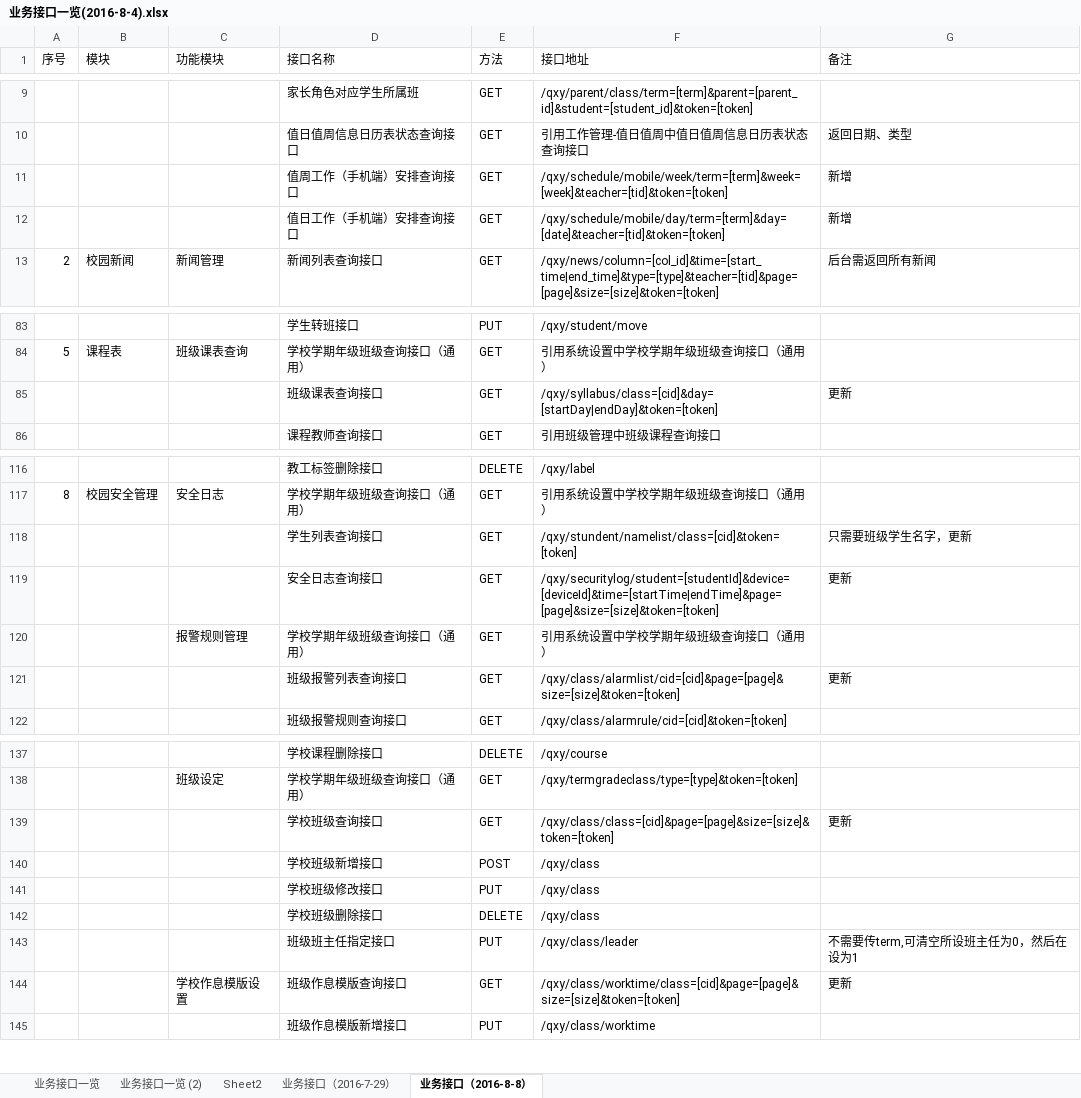
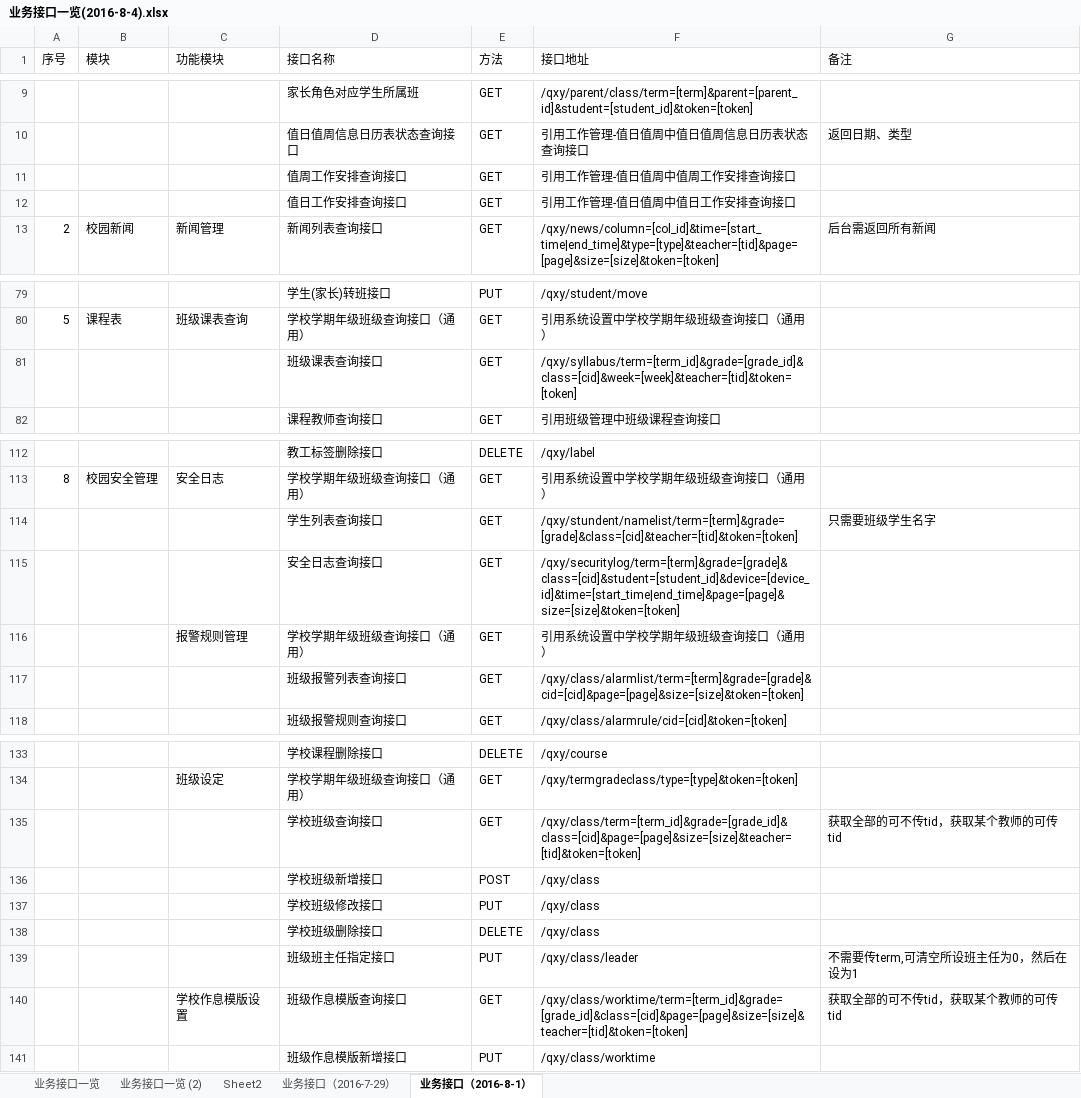
Before and after one commit to cnsuhao/ishome-taocode, an Excel workbook: biz/MC-MSC-Web/qxy接口定义文档2016-8-8/业务接口一览(2016-8-4).xlsx, sheet 业务接口（2016-8-1）, drawn as a sheet; only a part is shown, gaps mark what is left out; values as stored, in another font and other column widths than the file's, no cell formats; removed rows and columns are numbered as before the commit, all else as after; the diff covers the shown part only; the diff names each change by its address in the sheet, - before the commit and + after, or states it on an @@ line.

```diff
--- a/biz/MC-MSC-Web/qxy接口定义文档2016-8-8/业务接口一览(2016-8-4).xlsx (sheet 业务接口（2016-8-1）)
+++ b/biz/MC-MSC-Web/qxy接口定义文档2016-8-8/业务接口一览(2016-8-4).xlsx (sheet 业务接口（2016-8-1）)
-sheet tab: 业务接口（2016-8-8）
+sheet tab: 业务接口（2016-8-1）
-row 11:  |  |  | 值周工作（手机端）安排查询接口 | GET | /qxy/schedule/mobile/week/term=[term]&week=[week]&teacher=[tid]&token=[token] | 新增
-row 12:  |  |  | 值日工作（手机端）安排查询接口 | GET | /qxy/schedule/mobile/day/term=[term]&day=[date]&teacher=[tid]&token=[token] | 新增
+row 11:  |  |  | 值周工作安排查询接口 | GET | 引用工作管理-值日值周中值周工作安排查询接口
+row 12:  |  |  | 值日工作安排查询接口 | GET | 引用工作管理-值日值周中值日工作安排查询接口
-D79 (接口名称): 学生转班接口
+D79 (接口名称): 学生(家长)转班接口
-F81 (接口地址): /qxy/syllabus/class=[cid]&day=[startDay|endDay]&token=[token]
+F81 (接口地址): /qxy/syllabus/term=[term_id]&grade=[grade_id]&class=[cid]&week=[week]&teacher=[tid]&token=[token]
-G81 (备注): 更新
+G81 (备注): (empty)
-F114 (接口地址): /qxy/stundent/namelist/class=[cid]&token=[token]
+F114 (接口地址): /qxy/stundent/namelist/term=[term]&grade=[grade]&class=[cid]&teacher=[tid]&token=[token]
-G114 (备注): 只需要班级学生名字，更新
+G114 (备注): 只需要班级学生名字
-F115 (接口地址): /qxy/securitylog/student=[studentId]&device=[deviceId]&time=[startTime|endTime]&page=[page]&size=[size]&token=[token]
+F115 (接口地址): /qxy/securitylog/term=[term]&grade=[grade]&class=[cid]&student=[student_id]&device=[device_id]&time=[start_time|end_time]&page=[page]&size=[size]&token=[token]
-G115 (备注): 更新
+G115 (备注): (empty)
-F117 (接口地址): /qxy/class/alarmlist/cid=[cid]&page=[page]&size=[size]&token=[token]
+F117 (接口地址): /qxy/class/alarmlist/term=[term]&grade=[grade]&cid=[cid]&page=[page]&size=[size]&token=[token]
-G117 (备注): 更新
+G117 (备注): (empty)
-F135 (接口地址): /qxy/class/class=[cid]&page=[page]&size=[size]&token=[token]
+F135 (接口地址): /qxy/class/term=[term_id]&grade=[grade_id]&class=[cid]&page=[page]&size=[size]&teacher=[tid]&token=[token]
-G135 (备注): 更新
+G135 (备注): 获取全部的可不传tid，获取某个教师的可传tid
-F140 (接口地址): /qxy/class/worktime/class=[cid]&page=[page]&size=[size]&token=[token]
+F140 (接口地址): /qxy/class/worktime/term=[term_id]&grade=[grade_id]&class=[cid]&page=[page]&size=[size]&teacher=[tid]&token=[token]
-G140 (备注): 更新
+G140 (备注): 获取全部的可不传tid，获取某个教师的可传tid
```
Also changed, not shown: 3 added rows, 7 removed rows and 30 edited cells elsewhere in this sheet, cell formats, 2 other files.
